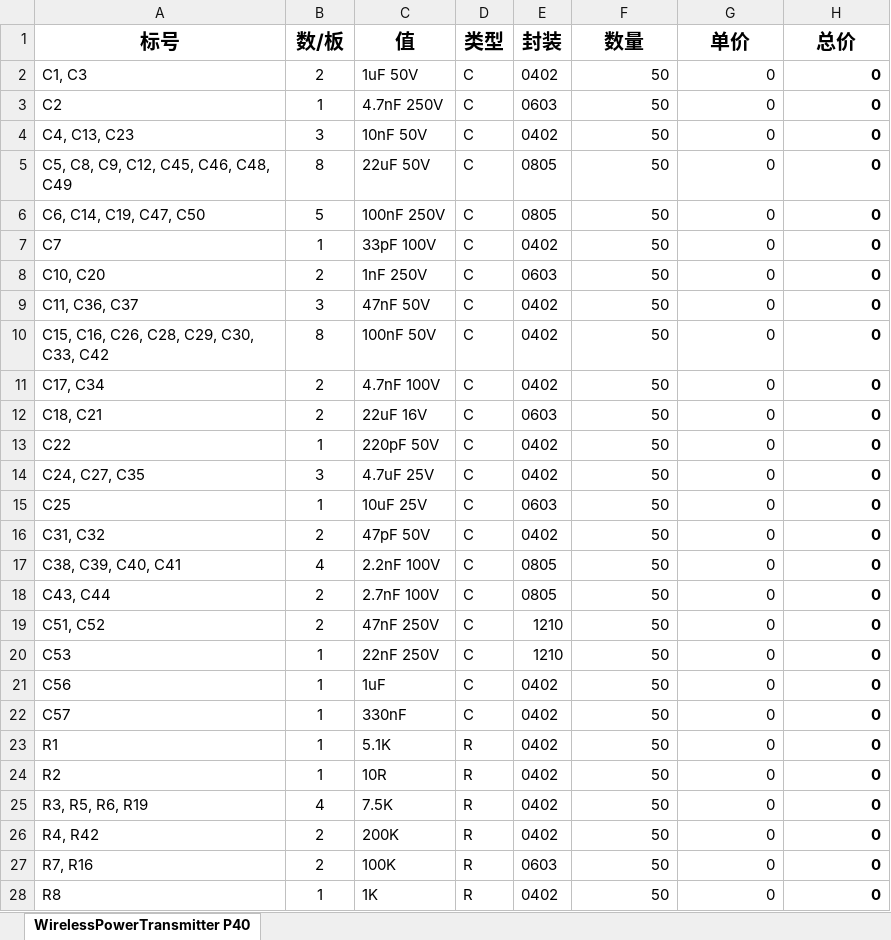
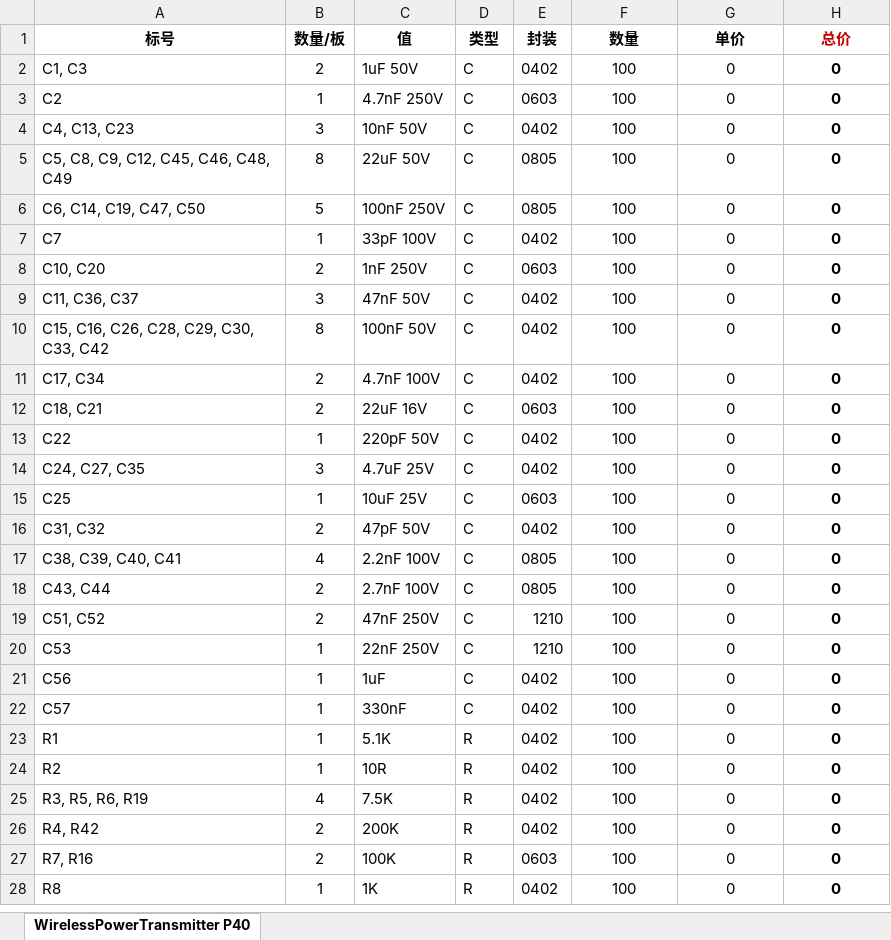
Before and after one commit to StarsRiver-der/KicadDesign, an Excel workbook: Modules/@WirelessPower_LinkCharge_Transmitter(TS61002+TS80003)_(20V 4A)/bom.xlsx, sheet WirelessPowerTransmitter P40, drawn as a sheet; only a part is shown; values as stored, in another font and other column widths than the file's, no borders; the diff covers the shown part only; the diff names each change by its address in the sheet, - before the commit and + after, or states it on an @@ line.

```diff
--- a/Modules/@WirelessPower_LinkCharge_Transmitter(TS61002+TS80003)_(20V 4A)/bom.xlsx (sheet WirelessPowerTransmitter P40)
+++ b/Modules/@WirelessPower_LinkCharge_Transmitter(TS61002+TS80003)_(20V 4A)/bom.xlsx (sheet WirelessPowerTransmitter P40)
@@ A1:H1 text size: smaller @@
-B1: 数/板
+B1: 数量/板
-H1 text colour: black
+H1 text colour: #C00000
-F2:F28 (数量): 50
+F2:F28 (数量): 100
-F2:H28 alignment: right
+F2:H28 alignment: center
```
Also changed, not shown: 1 added row, 20 edited cells and cell formats elsewhere in this sheet, Modules/@USB_Xilinx_Jtag_Bridge(FT232HQ)/bom.xlsx, Modules/@WirelessPower_LinkCharge_Receiver(TS61002+TS80003)_(20V 4A)/bom.xlsx, 7 other files.
